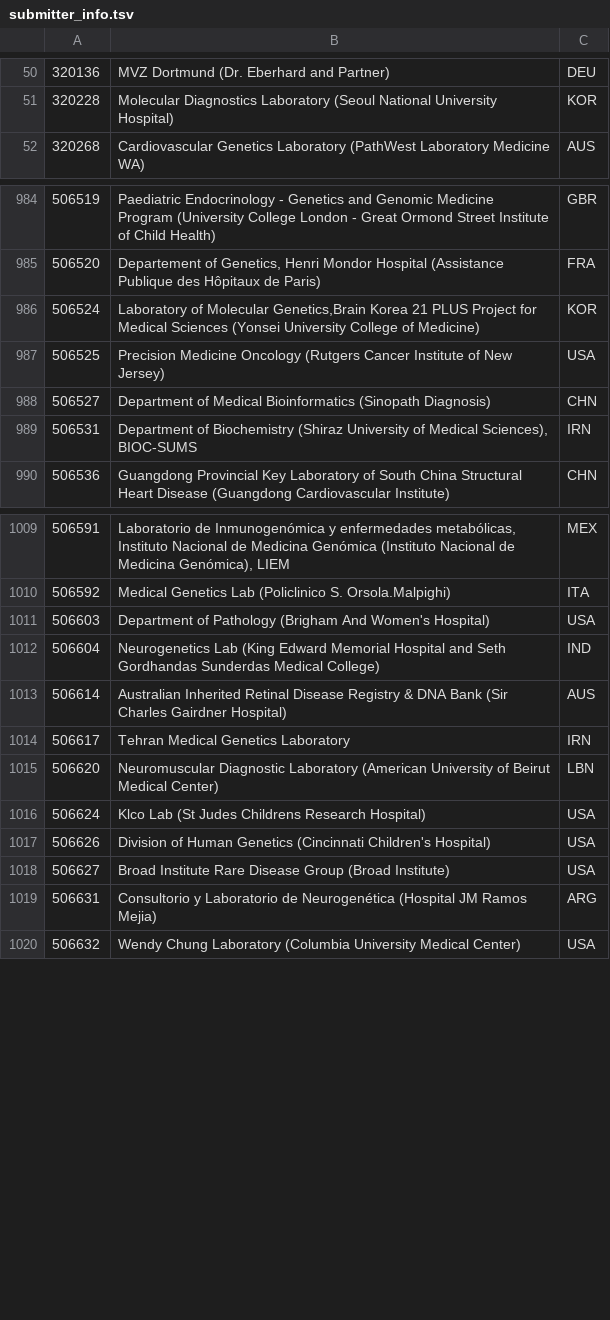
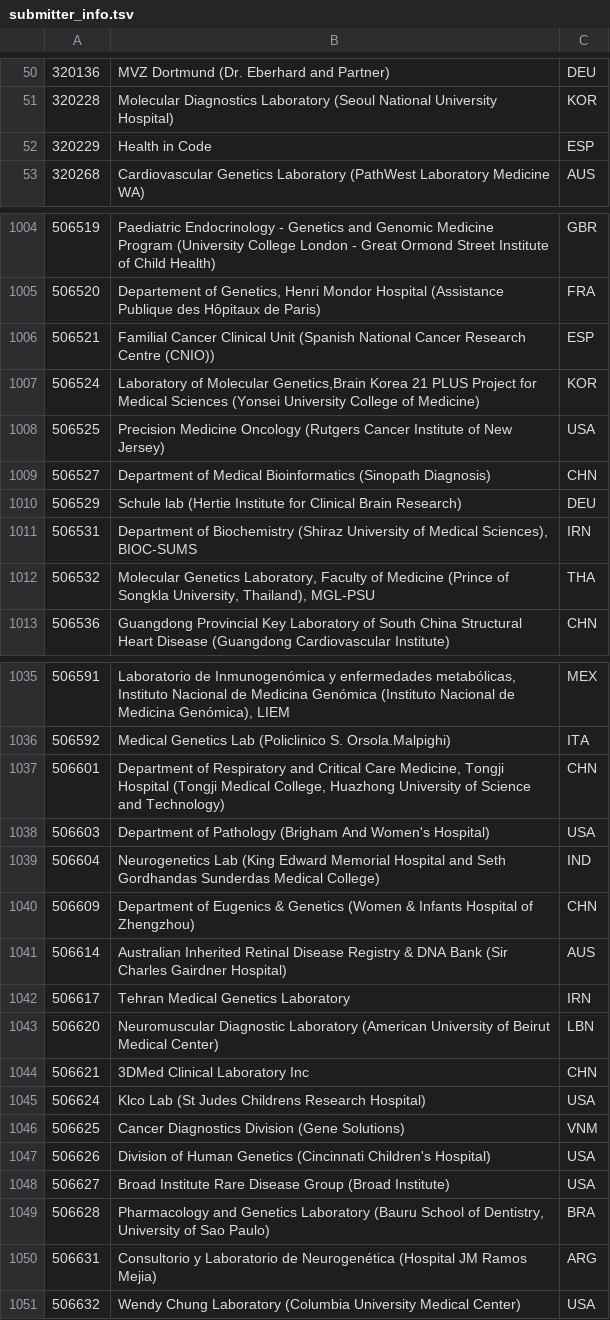
Before and after one commit to eilbecklab/clinvar-miner, a TSV file: submitter_info.tsv, drawn as a sheet; only a part is shown, gaps mark what is left out; the diff covers the shown part only; the diff names each change by its address in the sheet, - before the commit and + after, or states it on an @@ line.

```diff
--- a/submitter_info.tsv
+++ b/submitter_info.tsv
+row 52: 320229 | Health in Code | ESP
+row 1006: 506521 | Familial Cancer Clinical Unit (Spanish National Cancer Research Centre (CNIO)) | ESP
+row 1010: 506529 | Schule lab (Hertie Institute for Clinical Brain Research) | DEU
+row 1012: 506532 | Molecular Genetics Laboratory, Faculty of Medicine (Prince of Songkla University, Thailand), MGL-PSU | THA
+row 1037: 506601 | Department of Respiratory and Critical Care Medicine, Tongji Hospital (Tongji Medical College, Huazhong University of Science and Technology) | CHN
+row 1040: 506609 | Department of Eugenics & Genetics (Women & Infants Hospital of Zhengzhou) | CHN
+row 1044: 506621 | 3DMed Clinical Laboratory Inc | CHN
+row 1046: 506625 | Cancer Diagnostics Division (Gene Solutions) | VNM
+row 1049: 506628 | Pharmacology and Genetics Laboratory (Bauru School of Dentistry, University of Sao Paulo) | BRA
```
Also changed, not shown: 39 added rows elsewhere in this file.
